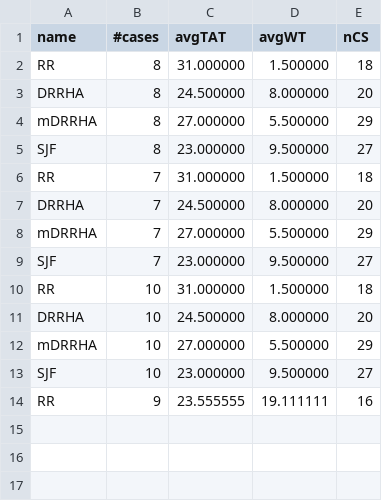
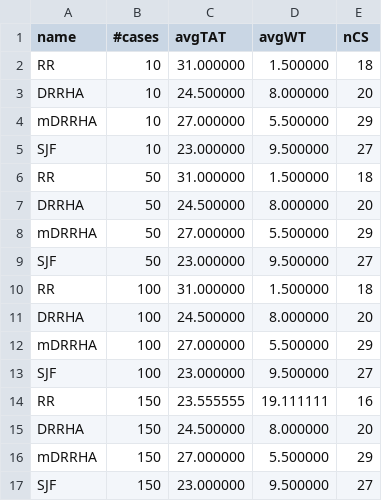
Before and after one commit to Bhaikko/mdrrha, a CSV file: data/sample_output.csv, drawn as a sheet.

```diff
--- a/data/sample_output.csv
+++ b/data/sample_output.csv
@@ -1,10 +1,2 @@
 name, #cases, avgTAT, avgWT, nCS
-RR,8,31.000000,1.500000,18
-DRRHA,8,24.500000,8.000000,20
-mDRRHA,8,27.000000,5.500000,29
-SJF,8,23.000000,9.500000,27
-RR,7,31.000000,1.500000,18
-DRRHA,7,24.500000,8.000000,20
-mDRRHA,7,27.000000,5.500000,29
-SJF,7,23.000000,9.500000,27
 RR,10,31.000000,1.500000,18
@@ -13,2 +5,13 @@ mDRRHA,10,27.000000,5.500000,29
 SJF,10,23.000000,9.500000,27
-RR,9,23.555555,19.111111,16
+RR,50,31.000000,1.500000,18
+DRRHA,50,24.500000,8.000000,20
+mDRRHA,50,27.000000,5.500000,29
+SJF,50,23.000000,9.500000,27
+RR,100,31.000000,1.500000,18
+DRRHA,100,24.500000,8.000000,20
+mDRRHA,100,27.000000,5.500000,29
+SJF,100,23.000000,9.500000,27
+RR,150,23.555555,19.111111,16
+DRRHA,150,24.500000,8.000000,20
+mDRRHA,150,27.000000,5.500000,29
+SJF,150,23.000000,9.500000,27
```
Also changed, not shown: 1 other file.
